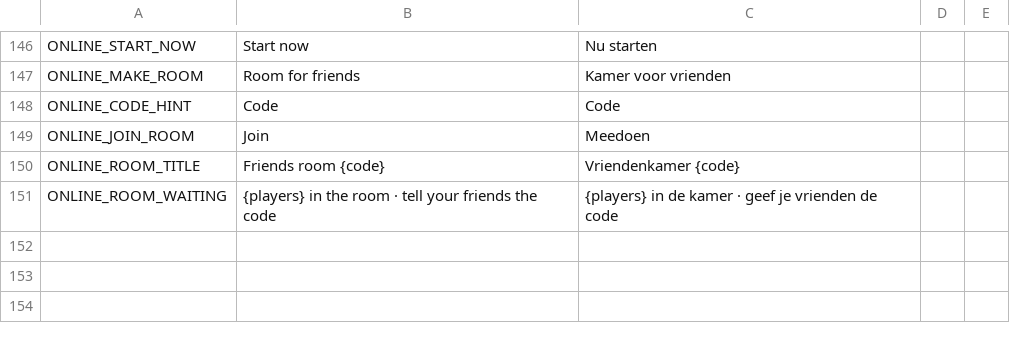
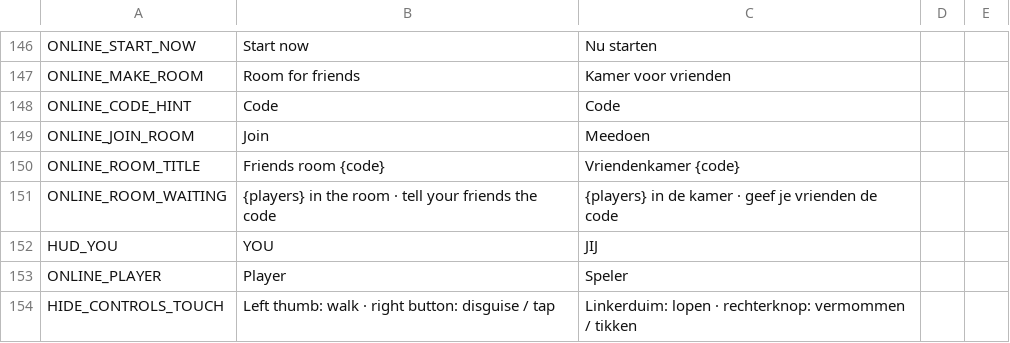
Before and after one commit to dm-utils/white-lie, a CSV file: i18n/strings.csv, drawn as a sheet; only a part is shown, gaps mark what is left out.

```diff
--- a/i18n/strings.csv
+++ b/i18n/strings.csv
@@ -151 +151,4 @@ ONLINE_ROOM_TITLE,Friends room {code},Vriendenkamer {code}
 ONLINE_ROOM_WAITING,{players} in the room · tell your friends the code,{players} in de kamer · geef je vrienden de code
+HUD_YOU,YOU,JIJ
+ONLINE_PLAYER,Player,Speler
+HIDE_CONTROLS_TOUCH,Left thumb: walk · right button: disguise / tap,Linkerduim: lopen · rechterknop: vermommen / tikken
```
Also changed, not shown: assets/credits.csv, 9 other files.
